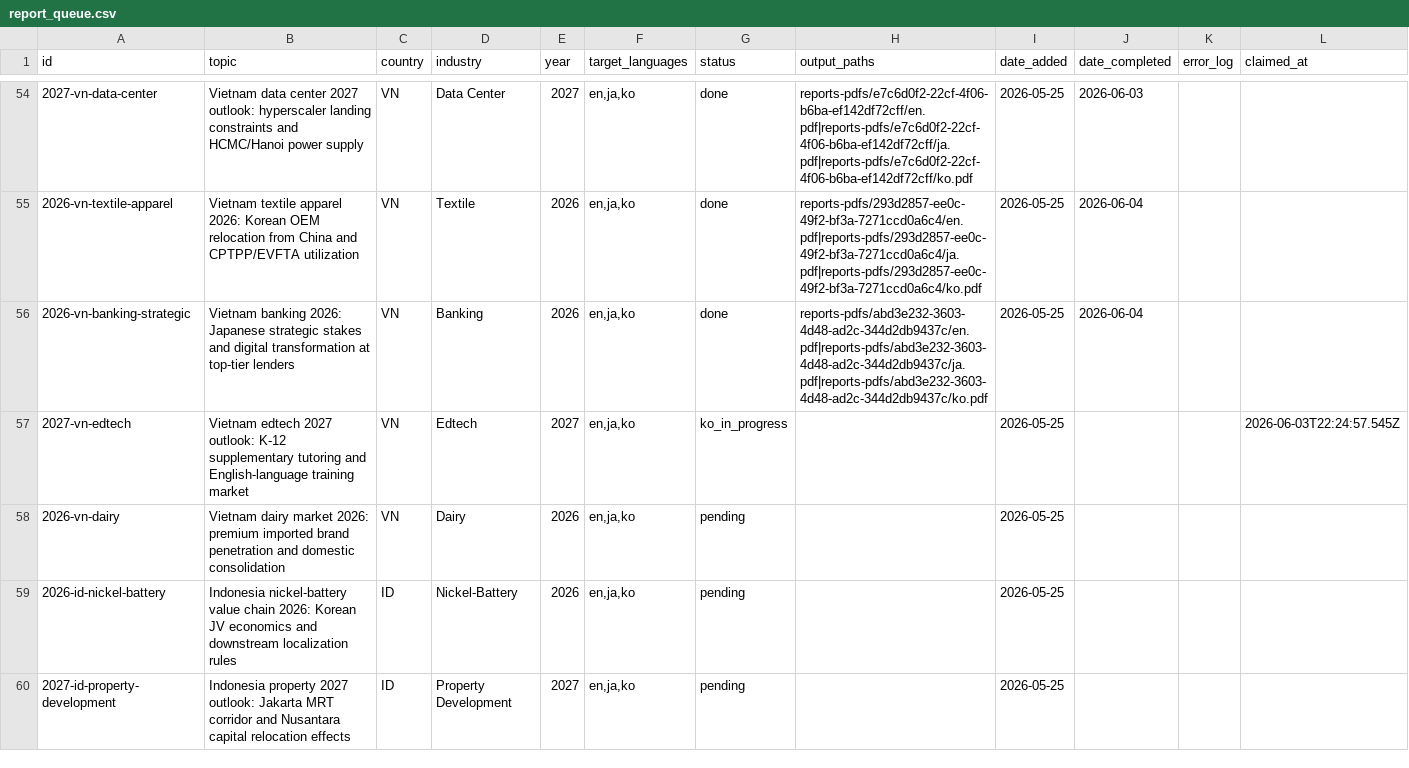
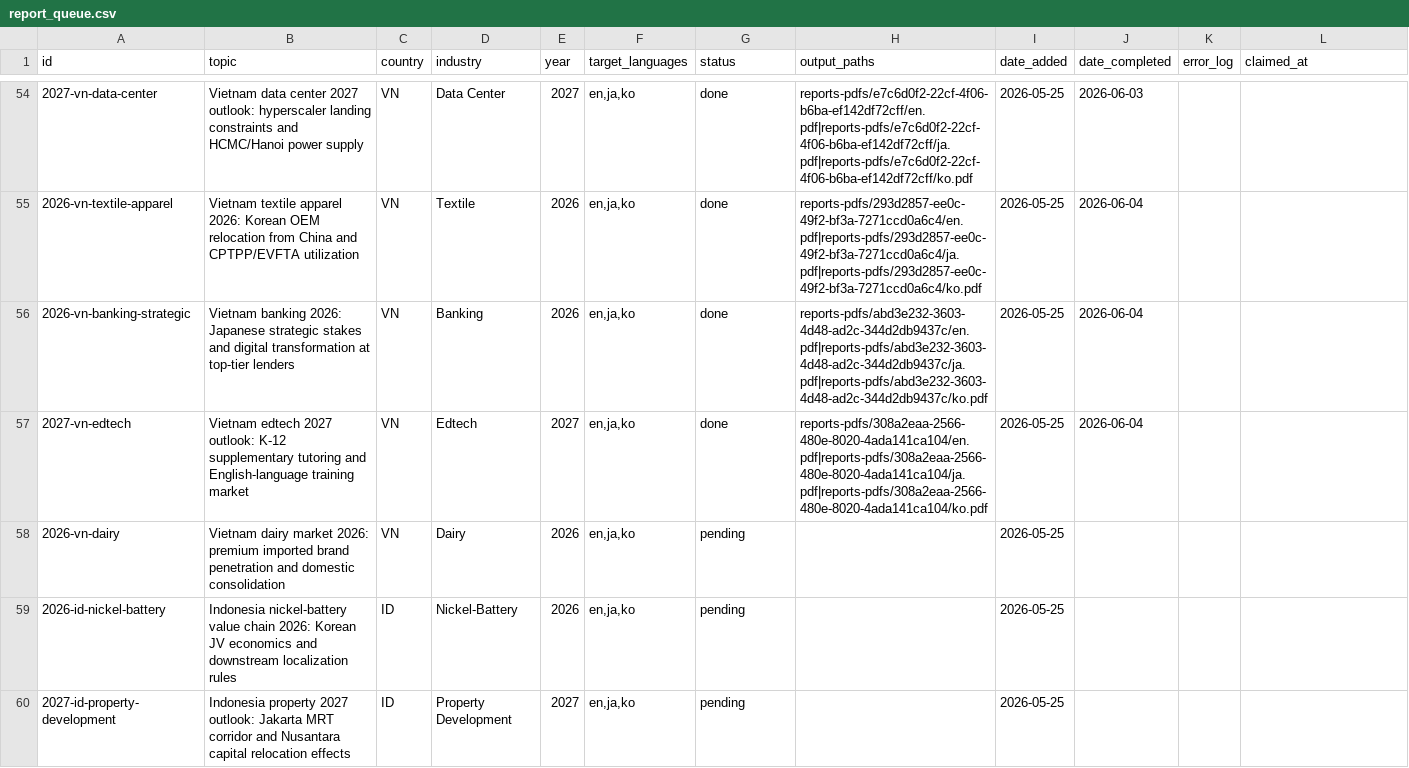
Before and after one commit to henryvn2004-arch/kira-research, a CSV file: data/report_queue.csv, drawn as a sheet; only a part is shown, gaps mark what is left out.

```diff
--- a/data/report_queue.csv
+++ b/data/report_queue.csv
@@ -56,3 +56,3 @@ id,topic,country,industry,year,target_languages,status,output_paths,date_added,d
 2026-vn-banking-strategic,"Vietnam banking 2026: Japanese strategic stakes and digital transformation at top-tier lenders",VN,Banking,2026,"en,ja,ko",done,reports-pdfs/abd3e232-3603-4d48-ad2c-344d2db9437c/en.pdf|reports-pdfs/abd3e232-3603-4d48-ad2c-344d2db9437c/ja.pdf|reports-pdfs/abd3e232-3603-4d48-ad2c-344d2db9437c/ko.pdf,2026-05-25,2026-06-04,,
-2027-vn-edtech,"Vietnam edtech 2027 outlook: K-12 supplementary tutoring and English-language training market",VN,Edtech,2027,"en,ja,ko",ko_in_progress,,2026-05-25,,,"2026-06-03T22:24:57.545Z"
+2027-vn-edtech,"Vietnam edtech 2027 outlook: K-12 supplementary tutoring and English-language training market",VN,Edtech,2027,"en,ja,ko",done,reports-pdfs/308a2eaa-2566-480e-8020-4ada141ca104/en.pdf|reports-pdfs/308a2eaa-2566-480e-8020-4ada141ca104/ja.pdf|reports-pdfs/308a2eaa-2566-480e-8020-4ada141ca104/ko.pdf,2026-05-25,2026-06-04,,
 2026-vn-dairy,"Vietnam dairy market 2026: premium imported brand penetration and domestic consolidation",VN,Dairy,2026,"en,ja,ko",pending,,2026-05-25,,,
```
Also changed, not shown: 2 other files.
